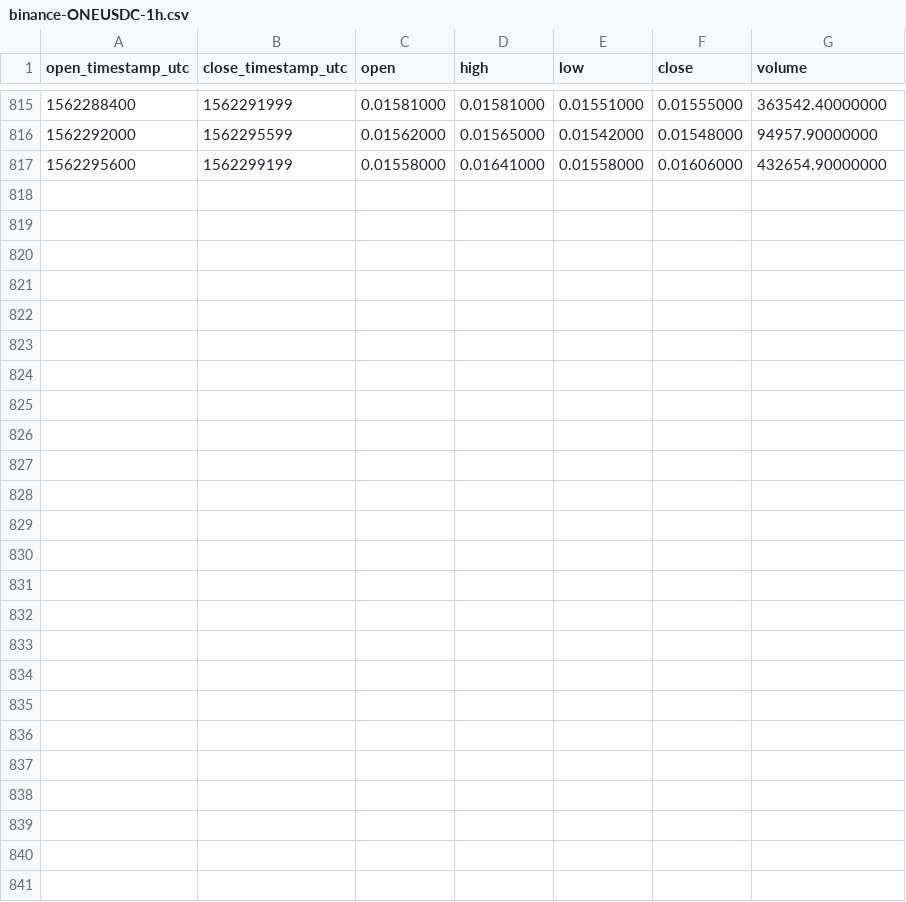
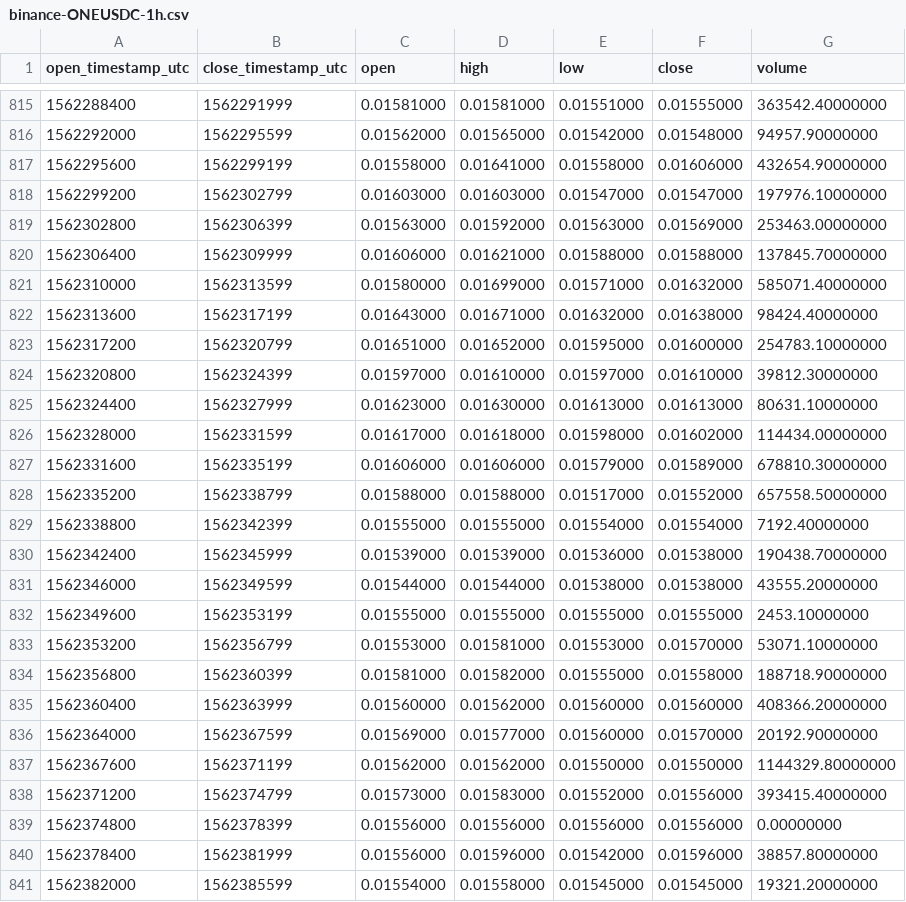
Before and after one commit to cryptobigbro/binance-ONEUSDC, a CSV file: binance-ONEUSDC-1h.csv, drawn as a sheet; only a part is shown, gaps mark what is left out.

Commit message:
Update OHLCV data.

```diff
--- a/binance-ONEUSDC-1h.csv
+++ b/binance-ONEUSDC-1h.csv
@@ -817 +817,25 @@ open_timestamp_utc,close_timestamp_utc,open,high,low,close,volume
 1562295600,1562299199,0.01558000,0.01641000,0.01558000,0.01606000,432654.90000000
+1562299200,1562302799,0.01603000,0.01603000,0.01547000,0.01547000,197976.10000000
+1562302800,1562306399,0.01563000,0.01592000,0.01563000,0.01569000,253463.00000000
+1562306400,1562309999,0.01606000,0.01621000,0.01588000,0.01588000,137845.70000000
+1562310000,1562313599,0.01580000,0.01699000,0.01571000,0.01632000,585071.40000000
+1562313600,1562317199,0.01643000,0.01671000,0.01632000,0.01638000,98424.40000000
+1562317200,1562320799,0.01651000,0.01652000,0.01595000,0.01600000,254783.10000000
+1562320800,1562324399,0.01597000,0.01610000,0.01597000,0.01610000,39812.30000000
+1562324400,1562327999,0.01623000,0.01630000,0.01613000,0.01613000,80631.10000000
+1562328000,1562331599,0.01617000,0.01618000,0.01598000,0.01602000,114434.00000000
+1562331600,1562335199,0.01606000,0.01606000,0.01579000,0.01589000,678810.30000000
+1562335200,1562338799,0.01588000,0.01588000,0.01517000,0.01552000,657558.50000000
+1562338800,1562342399,0.01555000,0.01555000,0.01554000,0.01554000,7192.40000000
+1562342400,1562345999,0.01539000,0.01539000,0.01536000,0.01538000,190438.70000000
+1562346000,1562349599,0.01544000,0.01544000,0.01538000,0.01538000,43555.20000000
+1562349600,1562353199,0.01555000,0.01555000,0.01555000,0.01555000,2453.10000000
+1562353200,1562356799,0.01553000,0.01581000,0.01553000,0.01570000,53071.10000000
+1562356800,1562360399,0.01581000,0.01582000,0.01555000,0.01558000,188718.90000000
+1562360400,1562363999,0.01560000,0.01562000,0.01560000,0.01560000,408366.20000000
+1562364000,1562367599,0.01569000,0.01577000,0.01560000,0.01570000,20192.90000000
+1562367600,1562371199,0.01562000,0.01562000,0.01550000,0.01550000,1144329.80000000
+1562371200,1562374799,0.01573000,0.01583000,0.01552000,0.01556000,393415.40000000
+1562374800,1562378399,0.01556000,0.01556000,0.01556000,0.01556000,0.00000000
+1562378400,1562381999,0.01556000,0.01596000,0.01542000,0.01596000,38857.80000000
+1562382000,1562385599,0.01554000,0.01558000,0.01545000,0.01545000,19321.20000000
```
Also changed, not shown: binance-ONEUSDC-1d.csv, 1 other file.
